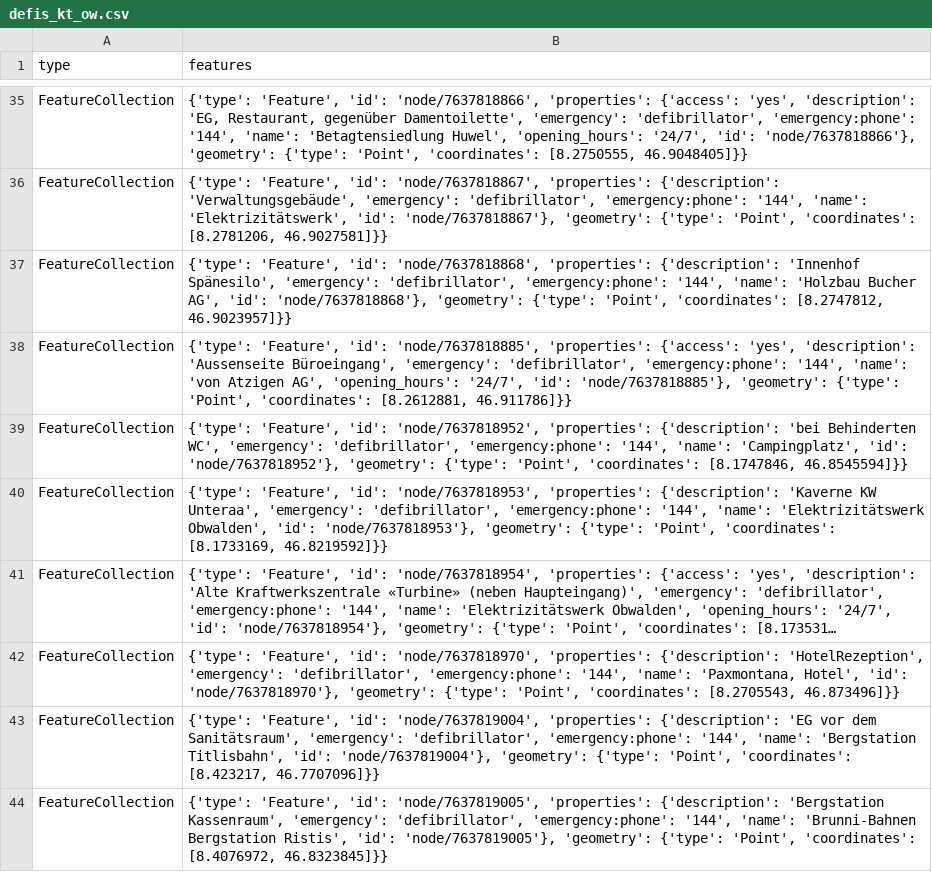
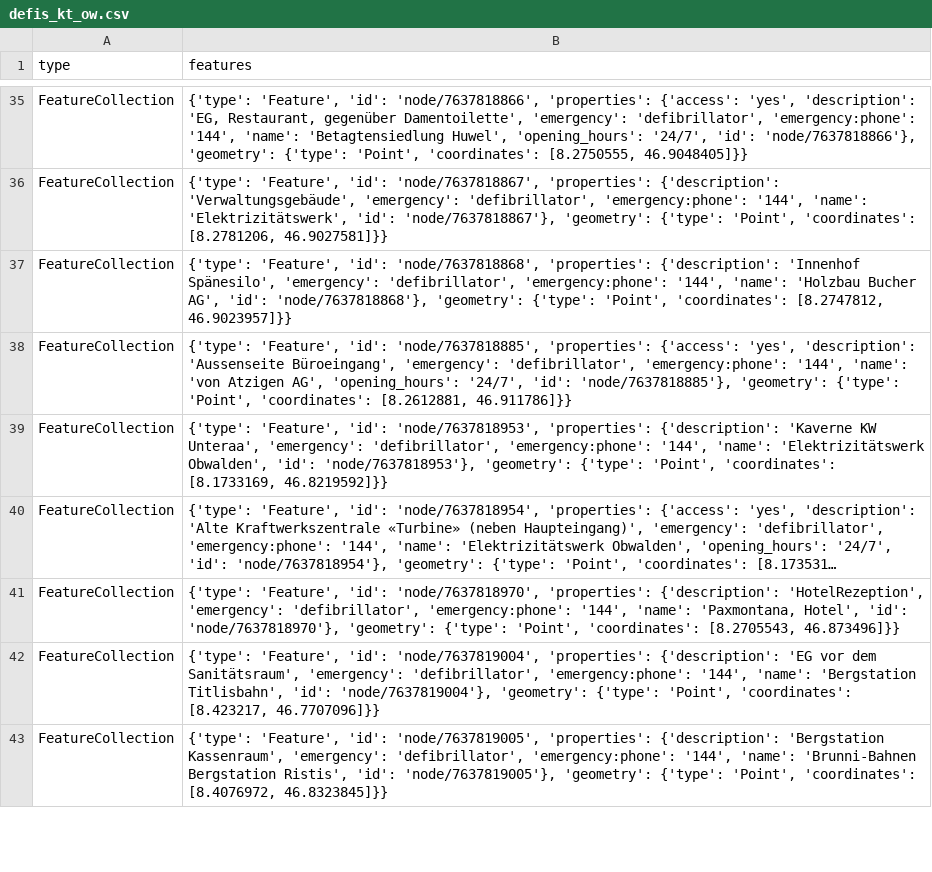
Before and after one commit to OpenBracketsCH/defi_data, a CSV file: data/csv/defis_kt_ow.csv, drawn as a sheet; only a part is shown, gaps mark what is left out; long unchanged cells end in ….

```diff
--- a/data/csv/defis_kt_ow.csv
+++ b/data/csv/defis_kt_ow.csv
@@ -38,3 +38,2 @@ FeatureCollection,"{'type': 'Feature', 'id': 'node/7637818868', 'properties': {'
 FeatureCollection,"{'type': 'Feature', 'id': 'node/7637818885', 'properties': {'access': 'yes', 'description': 'Aussenseite Büroeingang', 'emergency': 'defibrillator', 'emergency:phone': '144', 'name': 'von Atzigen AG', 'opening_hours': '24/7', 'id': 'node/7637818885'}, 'geometry': {'type': 'Point', 'coordinates': [8.2612881, 46.911786]}}"
-FeatureCollection,"{'type': 'Feature', 'id': 'node/7637818952', 'properties': {'description': 'bei Behinderten WC', 'emergency': 'defibrillator', 'emergency:phone': '144', 'name': 'Campingplatz', 'id': 'node/7637818952'}, 'geometry': {'type': 'Point', 'coordinates': [8.1747846, 46.8545594]}}"
 FeatureCollection,"{'type': 'Feature', 'id': 'node/7637818953', 'properties': {'description': 'Kaverne KW Unteraa', 'emergency': 'defibrillator', 'emergency:phone': '144', 'name': 'Elektrizitätswerk Obwalden', 'id': 'node/7637818953'}, 'geometry': {'type': 'Point', 'coordinates': [8.1733169, 46.8219592]}}"
```
Also changed, not shown: data/csv/defis_dispo_knzsg.csv, data/csv/defis_dispo_srz.csv, 7 other files.
